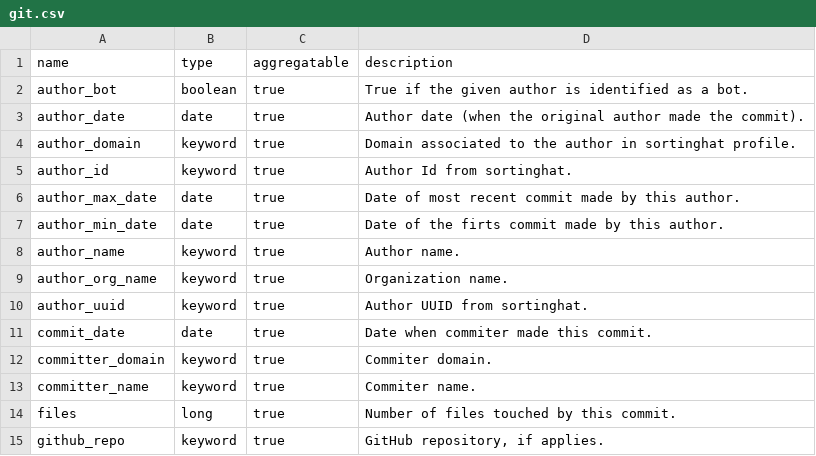
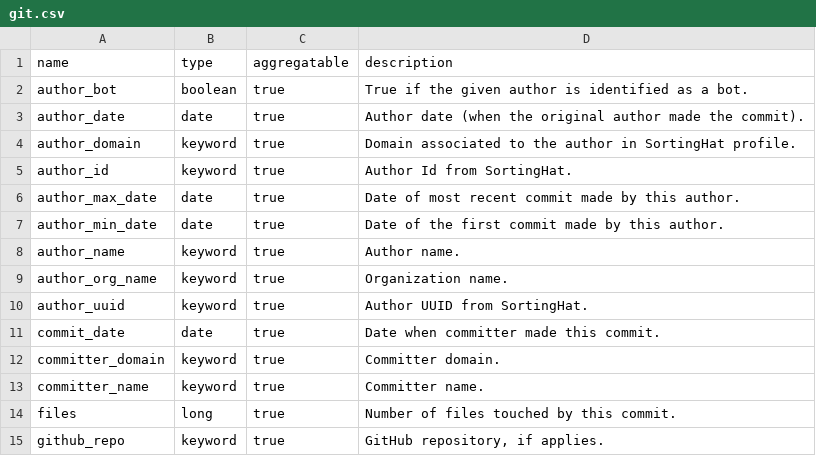
Before and after one commit to chaoss/grimoirelab-elk, a CSV file: schema/git.csv, drawn as a sheet; only a part is shown.

```diff
--- a/schema/git.csv
+++ b/schema/git.csv
@@ -3,12 +3,12 @@ author_bot,boolean,true,"True if the given author is identified as a bot."
 author_date,date,true,"Author date (when the original author made the commit)."
-author_domain,keyword,true,"Domain associated to the author in sortinghat profile."
-author_id,keyword,true,"Author Id from sortinghat."
+author_domain,keyword,true,"Domain associated to the author in SortingHat profile."
+author_id,keyword,true,"Author Id from SortingHat."
 author_max_date,date,true,"Date of most recent commit made by this author."
-author_min_date,date,true,"Date of the firts commit made by this author."
+author_min_date,date,true,"Date of the first commit made by this author."
 author_name,keyword,true,"Author name."
 author_org_name,keyword,true,"Organization name."
-author_uuid,keyword,true,"Author UUID from sortinghat."
-commit_date,date,true,"Date when commiter made this commit."
-committer_domain,keyword,true,"Commiter domain."
-committer_name,keyword,true,"Commiter name."
+author_uuid,keyword,true,"Author UUID from SortingHat."
+commit_date,date,true,"Date when committer made this commit."
+committer_domain,keyword,true,"Committer domain."
+committer_name,keyword,true,"Committer name."
 files,long,true,"Number of files touched by this commit."
```
Also changed, not shown: schema/areas_of_code.csv, schema/gerrit.csv, 4 other files.
